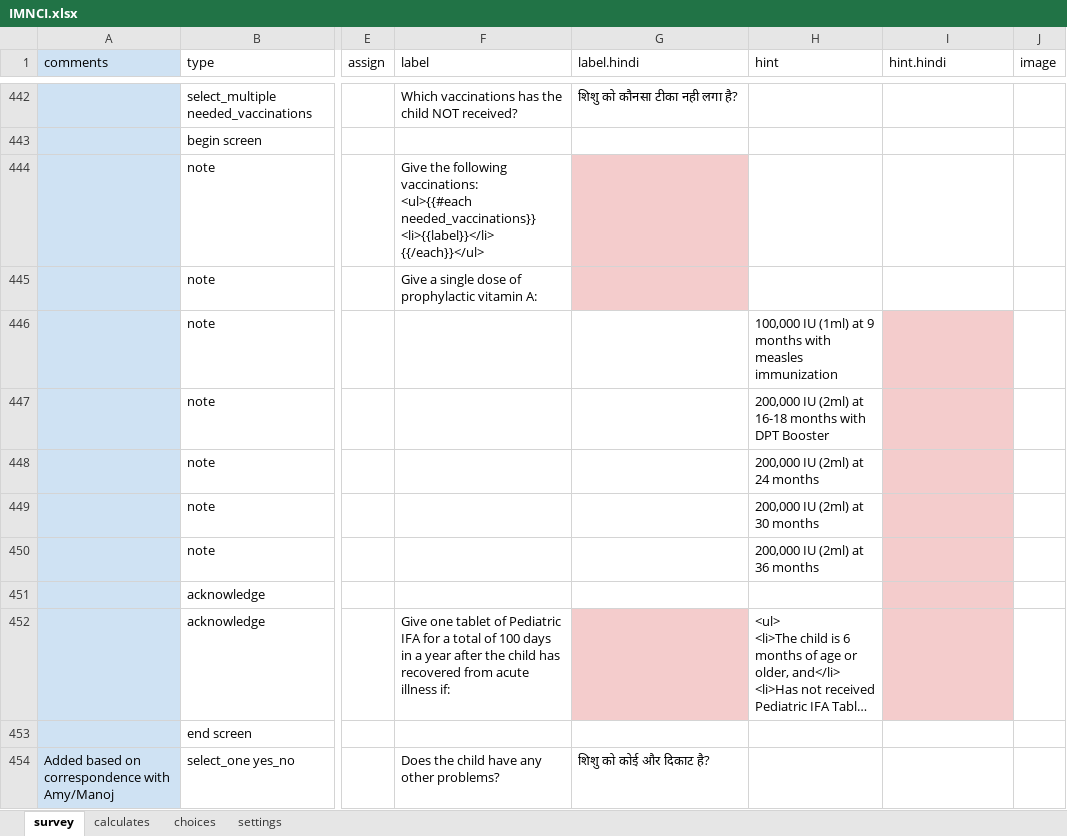
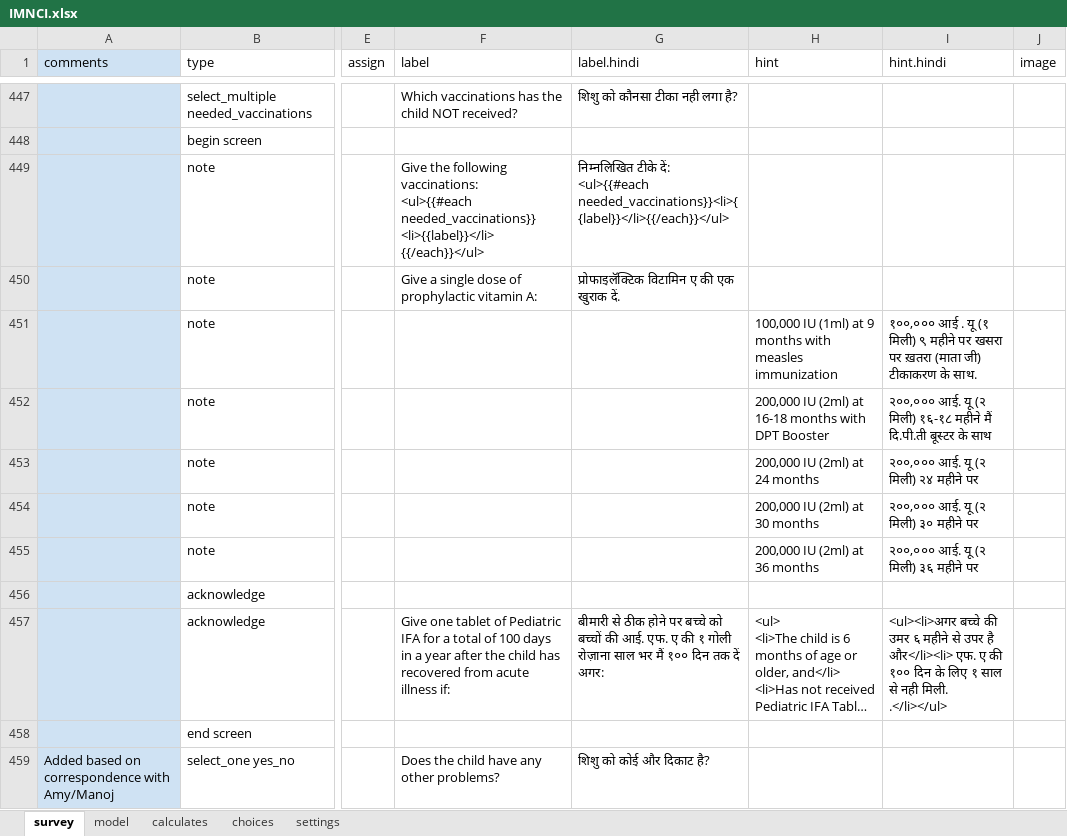
Before and after one commit to magogt/opendatakit.survey-js-clean, an Excel workbook: form-files/IMNCI/IMNCI.xlsx, sheet survey, drawn as a sheet; only a part is shown, gaps mark what is left out; long unchanged cells end in …; values as stored, in another font and other column widths than the file's, no borders; addresses are those after the commit; the diff covers the shown part only; the diff names each change by its address in the sheet, - before the commit and + after, or states it on an @@ line.

```diff
--- a/form-files/IMNCI/IMNCI.xlsx (sheet survey)
+++ b/form-files/IMNCI/IMNCI.xlsx (sheet survey)
+sheet tab: model
-G449 (label.hindi): (empty)
+G449 (label.hindi): निम्नलिखित टीके दें: <ul>{{#each needed_vaccinations}}<li>{{label}}</li>{{/each}}</ul>
-G449:G450 fill: #F4CCCC
+G449:G450 fill: none
-G450 (label.hindi): (empty)
+G450 (label.hindi): प्रोफाइलॅक्टिक विटामिन ए की एक खुराक दें.
-I451 (hint.hindi): (empty)
+I451 (hint.hindi): १००,००० आई . यू (१ मिली) ९ महीने पर खसरा पर ख़तरा (माता जी) टीकाकरण के साथ.
-I451:I457 fill: #F4CCCC
+I451:I457 fill: none
-I452 (hint.hindi): (empty)
+I452 (hint.hindi): २००,००० आई. यू (२ मिली) १६-१८ महीने मैं दि.पी.ती बूस्टर के साथ
-I453 (hint.hindi): (empty)
+I453 (hint.hindi): २००,००० आई. यू (२ मिली) २४ महीने पर
-I454 (hint.hindi): (empty)
+I454 (hint.hindi): २००,००० आई. यू (२ मिली) ३० महीने पर
-I455 (hint.hindi): (empty)
+I455 (hint.hindi): २००,००० आई. यू (२ मिली) ३६ महीने पर
-G457 (label.hindi): (empty)
+G457 (label.hindi): बीमारी से ठीक होने पर बच्चे को बच्चों की आई. एफ. ए की १ गोली रोज़ाना साल भर मैं १०० दिन तक दें अगर:
-G457 fill: #F4CCCC
+G457 fill: none
-I457 (hint.hindi): (empty)
+I457 (hint.hindi): <ul><li>अगर बच्चे की उमर ६ महीने से उपर है और</li><li> एफ. ए की १०० दिन के लिए १ साल से नही मिली. .</li></ul>
```
Also changed, not shown: 6 added rows, 5 removed rows, 11 edited cells and cell formats elsewhere in this sheet, sheet choices, sheet settings, form-files/example/example.xlsx, form-files/selects/selects.xlsx, 8 other files.
